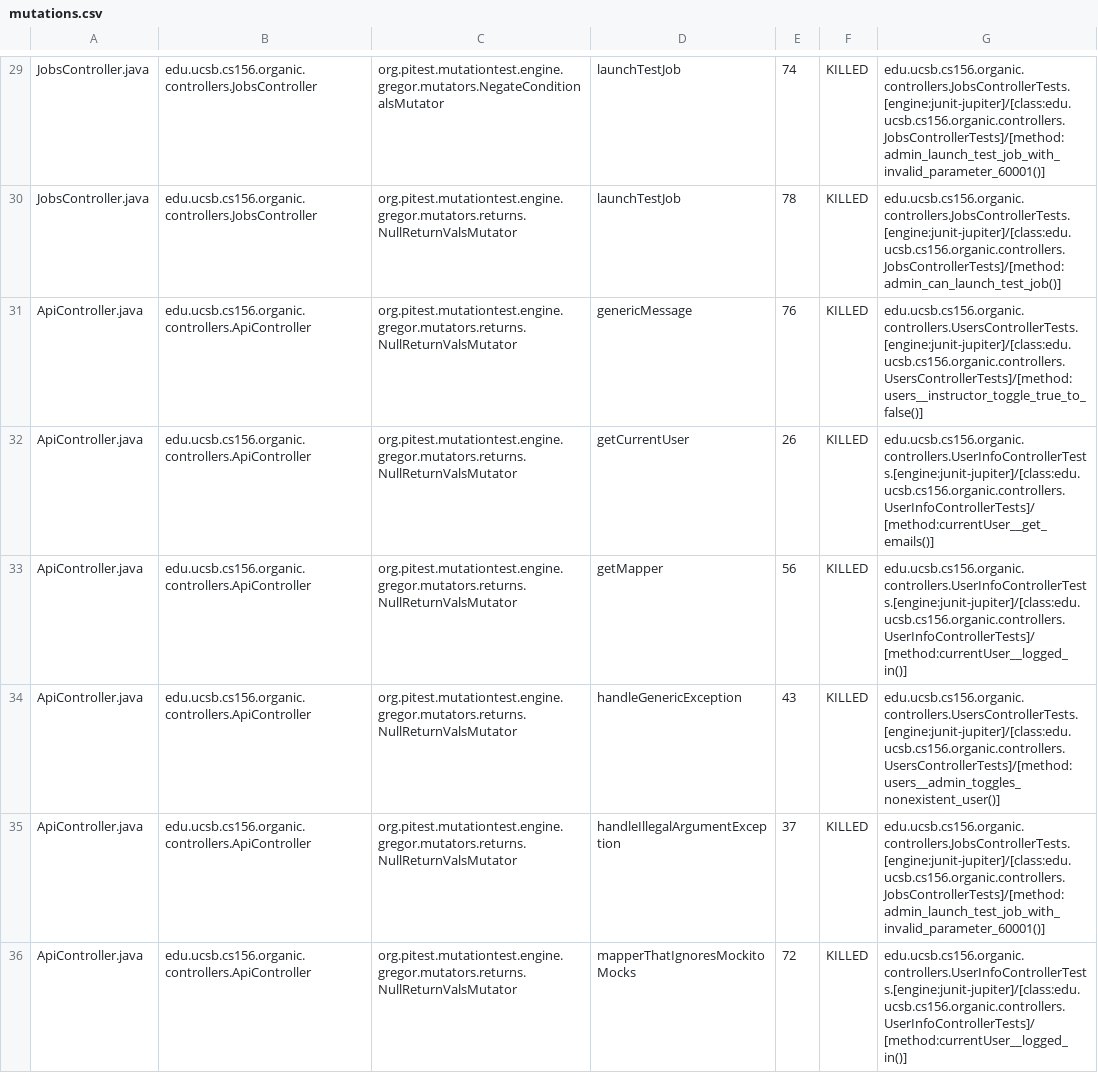
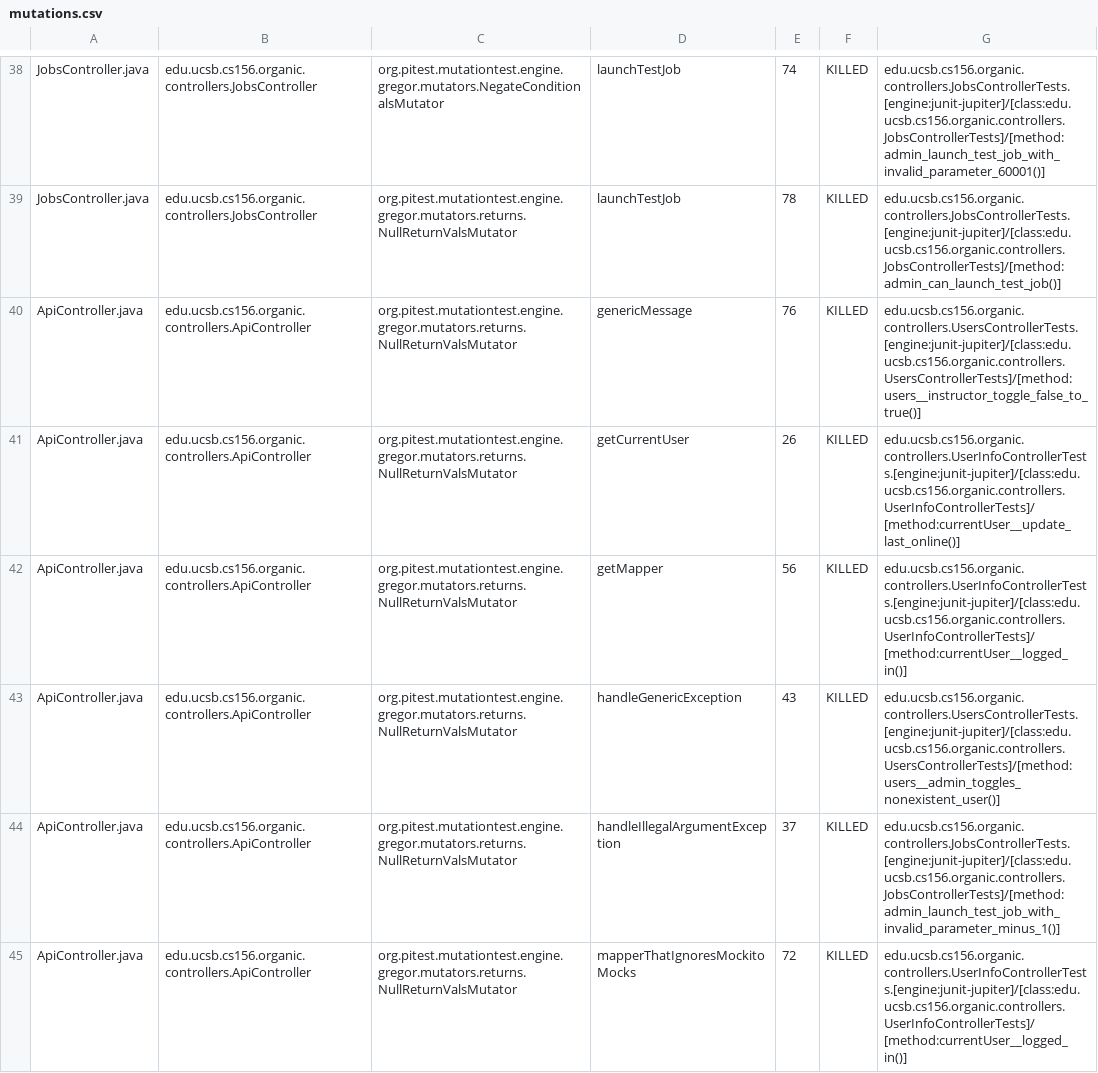
Before and after one commit to ucsb-cs156-f23/proj-organic-f23-6pm-4, a CSV file: prs/19/pitest/mutations.csv, drawn as a sheet; only a part is shown, gaps mark what is left out; the diff covers the shown part only.

Commit message:
Deploying to gh-pages from @ ucsb-cs156-f23/proj-organic-f23-6pm-4@54608beb894d9305ffa4f624b282dc1e107bb9dd 🚀

```diff
--- a/prs/19/pitest/mutations.csv
+++ b/prs/19/pitest/mutations.csv
@@ -30,7 +39,7 @@ JobsController.java,edu.ucsb.cs156.organic.controllers.JobsController,org.pitest
 JobsController.java,edu.ucsb.cs156.organic.controllers.JobsController,org.pitest.mutationtest.engine.gregor.mutators.returns.NullReturnValsMutator,launchTestJob,78,KILLED,edu.ucsb.cs156.organic.controllers.JobsControllerTests.[engine:junit-jupiter]/[class:edu.ucsb.cs156.organic.controllers.JobsControllerTests]/[method:admin_can_launch_test_job()]
-ApiController.java,edu.ucsb.cs156.organic.controllers.ApiController,org.pitest.mutationtest.engine.gregor.mutators.returns.NullReturnValsMutator,genericMessage,76,KILLED,edu.ucsb.cs156.organic.controllers.UsersControllerTests.[engine:junit-jupiter]/[class:edu.ucsb.cs156.organic.controllers.UsersControllerTests]/[method:users__instructor_toggle_true_to_false()]
-ApiController.java,edu.ucsb.cs156.organic.controllers.ApiController,org.pitest.mutationtest.engine.gregor.mutators.returns.NullReturnValsMutator,getCurrentUser,26,KILLED,edu.ucsb.cs156.organic.controllers.UserInfoControllerTests.[engine:junit-jupiter]/[class:edu.ucsb.cs156.organic.controllers.UserInfoControllerTests]/[method:currentUser__get_emails()]
+ApiController.java,edu.ucsb.cs156.organic.controllers.ApiController,org.pitest.mutationtest.engine.gregor.mutators.returns.NullReturnValsMutator,genericMessage,76,KILLED,edu.ucsb.cs156.organic.controllers.UsersControllerTests.[engine:junit-jupiter]/[class:edu.ucsb.cs156.organic.controllers.UsersControllerTests]/[method:users__instructor_toggle_false_to_true()]
+ApiController.java,edu.ucsb.cs156.organic.controllers.ApiController,org.pitest.mutationtest.engine.gregor.mutators.returns.NullReturnValsMutator,getCurrentUser,26,KILLED,edu.ucsb.cs156.organic.controllers.UserInfoControllerTests.[engine:junit-jupiter]/[class:edu.ucsb.cs156.organic.controllers.UserInfoControllerTests]/[method:currentUser__update_last_online()]
 ApiController.java,edu.ucsb.cs156.organic.controllers.ApiController,org.pitest.mutationtest.engine.gregor.mutators.returns.NullReturnValsMutator,getMapper,56,KILLED,edu.ucsb.cs156.organic.controllers.UserInfoControllerTests.[engine:junit-jupiter]/[class:edu.ucsb.cs156.organic.controllers.UserInfoControllerTests]/[method:currentUser__logged_in()]
 ApiController.java,edu.ucsb.cs156.organic.controllers.ApiController,org.pitest.mutationtest.engine.gregor.mutators.returns.NullReturnValsMutator,handleGenericException,43,KILLED,edu.ucsb.cs156.organic.controllers.UsersControllerTests.[engine:junit-jupiter]/[class:edu.ucsb.cs156.organic.controllers.UsersControllerTests]/[method:users__admin_toggles_nonexistent_user()]
-ApiController.java,edu.ucsb.cs156.organic.controllers.ApiController,org.pitest.mutationtest.engine.gregor.mutators.returns.NullReturnValsMutator,handleIllegalArgumentException,37,KILLED,edu.ucsb.cs156.organic.controllers.JobsControllerTests.[engine:junit-jupiter]/[class:edu.ucsb.cs156.organic.controllers.JobsControllerTests]/[method:admin_launch_test_job_with_invalid_parameter_60001()]
+ApiController.java,edu.ucsb.cs156.organic.controllers.ApiController,org.pitest.mutationtest.engine.gregor.mutators.returns.NullReturnValsMutator,handleIllegalArgumentException,37,KILLED,edu.ucsb.cs156.organic.controllers.JobsControllerTests.[engine:junit-jupiter]/[class:edu.ucsb.cs156.organic.controllers.JobsControllerTests]/[method:admin_launch_test_job_with_invalid_parameter_minus_1()]
 ApiController.java,edu.ucsb.cs156.organic.controllers.ApiController,org.pitest.mutationtest.engine.gregor.mutators.returns.NullReturnValsMutator,mapperThatIgnoresMockitoMocks,72,KILLED,edu.ucsb.cs156.organic.controllers.UserInfoControllerTests.[engine:junit-jupiter]/[class:edu.ucsb.cs156.organic.controllers.UserInfoControllerTests]/[method:currentUser__logged_in()]
```
Also changed, not shown: 9 added rows and 5 removed rows elsewhere in this file, 17 other files.
